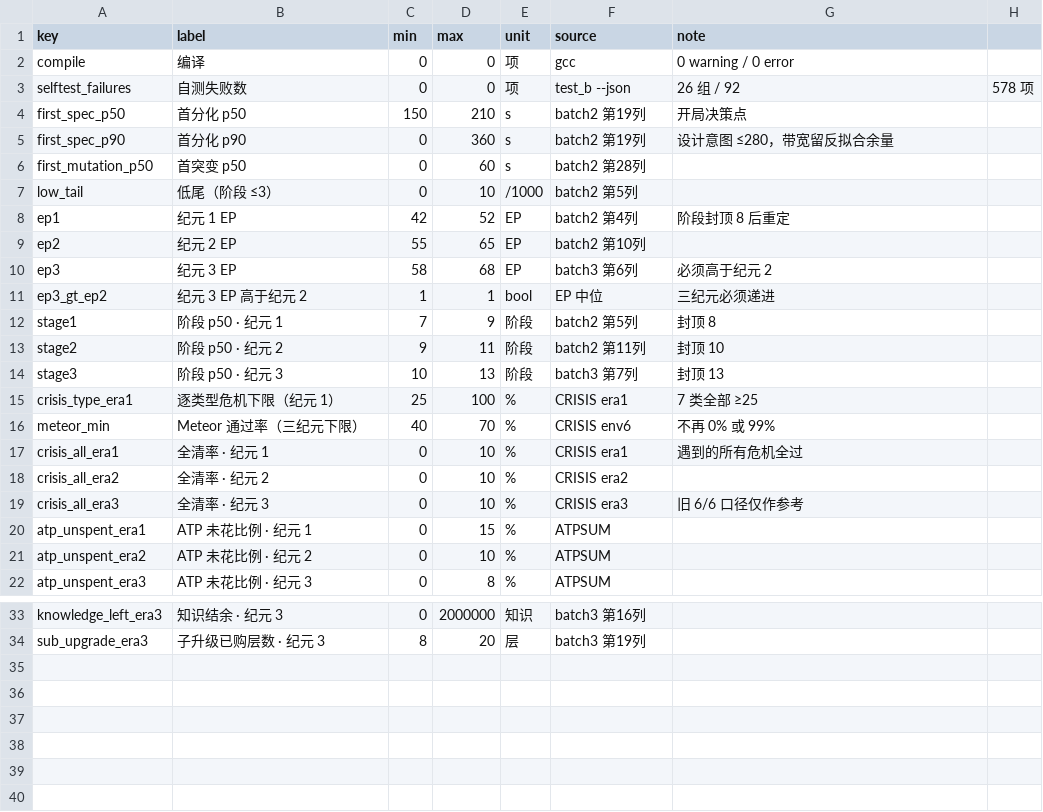
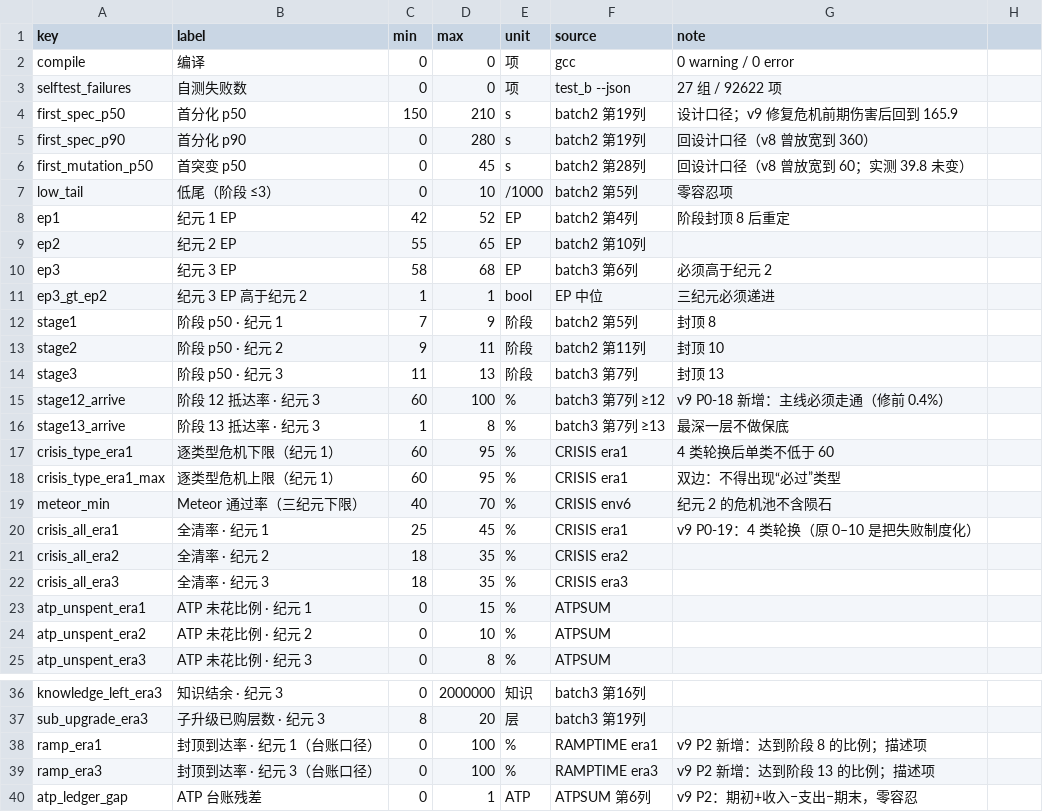
Before and after one commit to Ryan-G-Rolling/Tree-of-Life, a CSV file: tools/reports/design.csv, drawn as a sheet; only a part is shown, gaps mark what is left out; the diff covers the shown part only.

Commit message:
fix: 落实 v9 方案（阶段 12 主线保底、每纪元 4 类危机、储备硬顶、覆盖口径与台账闭合）
- P0-18: 主线后继改为显式表 k_main_lineage + species_main_child，
  保底深度封在阶段 12；纪元 3 阶段 12 抵达 0.4% -> 100%，阶段 13 -> 5.1%
- P0-19: 每纪元 4 类危机轮换（era_crisis_mask），危机伤害归一 + 前期缩放到 0.80，
  通过线 0.672/0.70/0.75；全清率 1.7/2.1/1.7% -> 39.2/26.7/24.6%
- P0-20: RESERVE_MAX_LEVEL = 26
- P0-21: CAPACITY_ATP_SECONDS 5/12/20 单变量对照，取 5（12/20 饿死容量出口）
- P1-10: anti_fit 返回降级原因，design.csv 四条放宽区间回退设计口径
- P1-11: 覆盖统一 BSPEC；阶段 10 三分支试点，横向选择优先门票齐备
- P2: ATP 台账改 before-after 并做闭合校验（残差 0.004），新增 RAMPTIME 爬坡台账
- 测试 27 组/92,622 项 0 失败，39 项验收全达标；文档与 WORK_LOG 同步

```diff
--- a/tools/reports/design.csv
+++ b/tools/reports/design.csv
@@ -2,7 +2,7 @@ key,label,min,max,unit,source,note
 compile,编译,0,0,项,gcc,0 warning / 0 error
-selftest_failures,自测失败数,0,0,项,test_b --json,26 组 / 92,578 项
-first_spec_p50,首分化 p50,150,210,s,batch2 第19列,开局决策点
-first_spec_p90,首分化 p90,0,360,s,batch2 第19列,设计意图 ≤280，带宽留反拟合余量
-first_mutation_p50,首突变 p50,0,60,s,batch2 第28列,
-low_tail,低尾（阶段 ≤3）,0,10,/1000,batch2 第5列,
+selftest_failures,自测失败数,0,0,项,test_b --json,27 组 / 92622 项
+first_spec_p50,首分化 p50,150,210,s,batch2 第19列,设计口径；v9 修复危机前期伤害后回到 165.9
+first_spec_p90,首分化 p90,0,280,s,batch2 第19列,回设计口径（v8 曾放宽到 360）
+first_mutation_p50,首突变 p50,0,45,s,batch2 第28列,回设计口径（v8 曾放宽到 60；实测 39.8 未变）
+low_tail,低尾（阶段 ≤3）,0,10,/1000,batch2 第5列,零容忍项
 ep1,纪元 1 EP,42,52,EP,batch2 第4列,阶段封顶 8 后重定
@@ -13,8 +13,11 @@ stage1,阶段 p50 · 纪元 1,7,9,阶段,batch2 第5列,封顶 8
 stage2,阶段 p50 · 纪元 2,9,11,阶段,batch2 第11列,封顶 10
-stage3,阶段 p50 · 纪元 3,10,13,阶段,batch3 第7列,封顶 13
-crisis_type_era1,逐类型危机下限（纪元 1）,25,100,%,CRISIS era1,7 类全部 ≥25
-meteor_min,Meteor 通过率（三纪元下限）,40,70,%,CRISIS env6,不再 0% 或 99%
-crisis_all_era1,全清率 · 纪元 1,0,10,%,CRISIS era1,遇到的所有危机全过
-crisis_all_era2,全清率 · 纪元 2,0,10,%,CRISIS era2,
-crisis_all_era3,全清率 · 纪元 3,0,10,%,CRISIS era3,旧 6/6 口径仅作参考
+stage3,阶段 p50 · 纪元 3,11,13,阶段,batch3 第7列,封顶 13
+stage12_arrive,阶段 12 抵达率 · 纪元 3,60,100,%,batch3 第7列 ≥12,v9 P0-18 新增：主线必须走通（修前 0.4%）
+stage13_arrive,阶段 13 抵达率 · 纪元 3,1,8,%,batch3 第7列 ≥13,最深一层不做保底
+crisis_type_era1,逐类型危机下限（纪元 1）,60,95,%,CRISIS era1,4 类轮换后单类不低于 60
+crisis_type_era1_max,逐类型危机上限（纪元 1）,60,95,%,CRISIS era1,双边：不得出现“必过”类型
+meteor_min,Meteor 通过率（三纪元下限）,40,70,%,CRISIS env6,纪元 2 的危机池不含陨石
+crisis_all_era1,全清率 · 纪元 1,25,45,%,CRISIS era1,v9 P0-19：4 类轮换（原 0–10 是把失败制度化）
+crisis_all_era2,全清率 · 纪元 2,18,35,%,CRISIS era2,
+crisis_all_era3,全清率 · 纪元 3,18,35,%,CRISIS era3,
 atp_unspent_era1,ATP 未花比例 · 纪元 1,0,15,%,ATPSUM,
@@ -34 +37,4 @@ knowledge_left_era3,知识结余 · 纪元 3,0,2000000,知识,batch3 第16列,
 sub_upgrade_era3,子升级已购层数 · 纪元 3,8,20,层,batch3 第19列,
+ramp_era1,封顶到达率 · 纪元 1（台账口径）,0,100,%,RAMPTIME era1,v9 P2 新增：达到阶段 8 的比例；描述项
+ramp_era3,封顶到达率 · 纪元 3（台账口径）,0,100,%,RAMPTIME era3,v9 P2 新增：达到阶段 13 的比例；描述项
+atp_ledger_gap,ATP 台账残差,0,1,ATP,ATPSUM 第6列,v9 P2：期初+收入−支出−期末，零容忍
```
Also changed, not shown: 5 edited cells elsewhere in this file, tools/reports/observed.csv, 15 other files.
